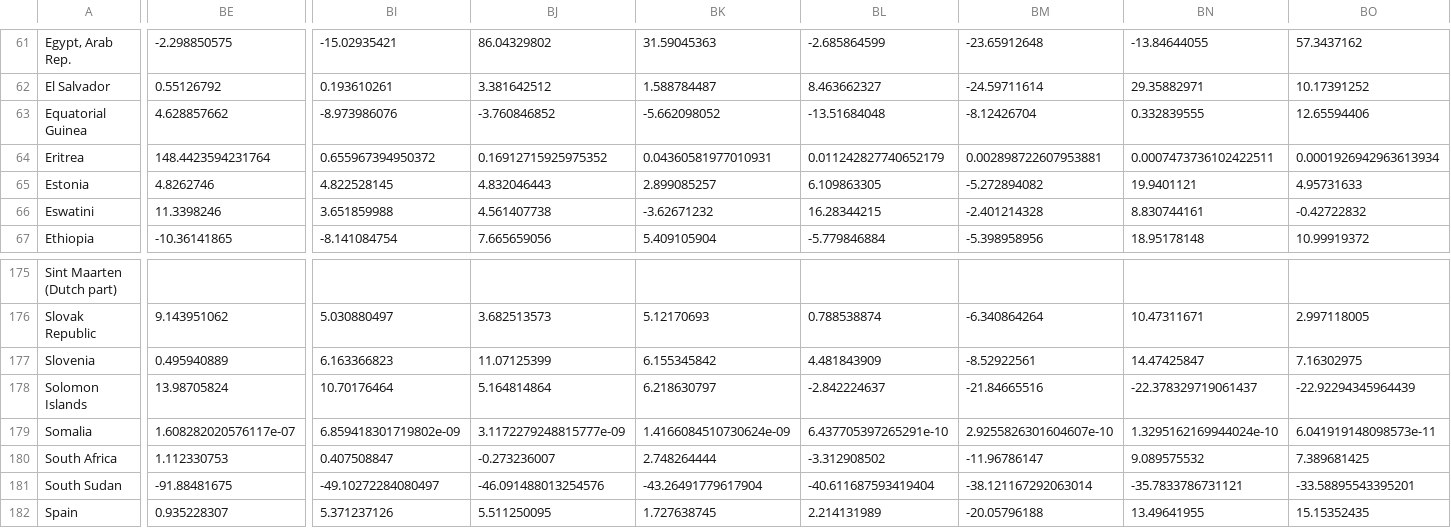
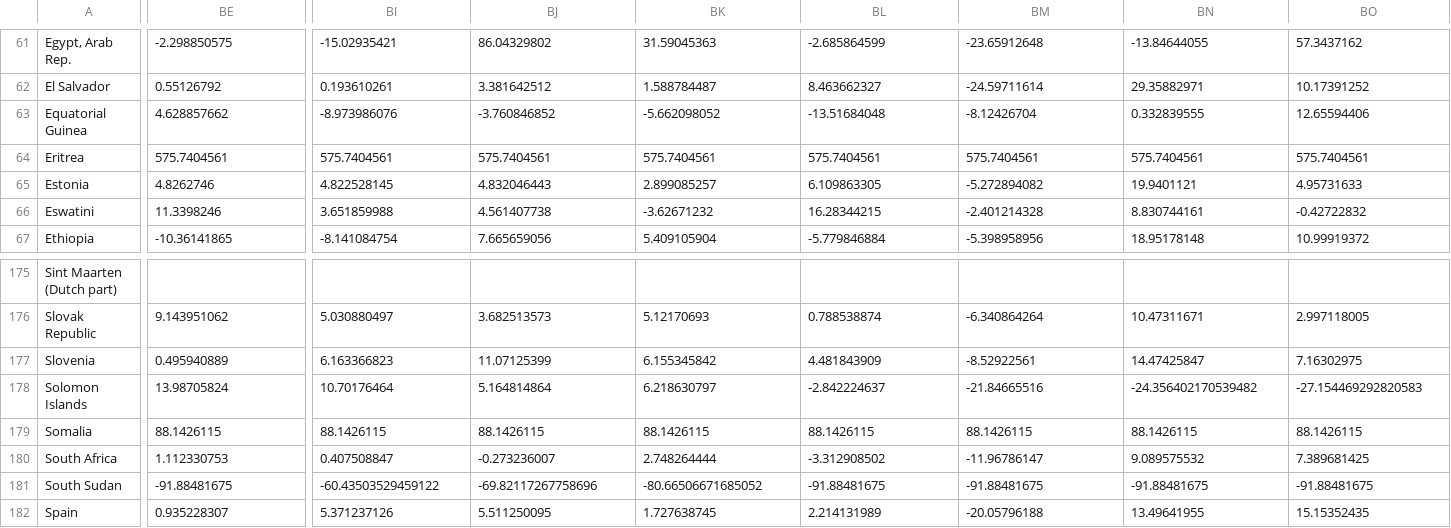
Before and after one commit to CS661-project/CS661-final-project, a CSV file: dash/Data_files/export_annual_growth_updated.csv, drawn as a sheet; only a part is shown, gaps mark what is left out; the diff covers the shown part only; the diff names each change by its address in the sheet, - before the commit and + after, or states it on an @@ line.

```diff
--- a/dash/Data_files/export_annual_growth_updated.csv
+++ b/dash/Data_files/export_annual_growth_updated.csv
-BE64: 148.4423594231764
+BE64: 575.7404561
-BI64: 0.655967394950372
+BI64: 575.7404561
-BJ64: 0.16912715925975352
+BJ64: 575.7404561
-BK64: 0.04360581977010931
+BK64: 575.7404561
-BL64: 0.011242827740652179
+BL64: 575.7404561
-BM64: 0.002898722607953881
+BM64: 575.7404561
-BN64: 0.0007473736102422511
+BN64: 575.7404561
-BO64: 0.0001926942963613934
+BO64: 575.7404561
-BN178: -22.378329719061437
+BN178: -24.356402170539482
-BO178: -22.92294345964439
+BO178: -27.154469292820583
-BE179: 1.608282020576117e-07
+BE179: 88.1426115
-BI179: 6.859418301719802e-09
+BI179: 88.1426115
-BJ179: 3.1172279248815777e-09
+BJ179: 88.1426115
-BK179: 1.4166084510730624e-09
+BK179: 88.1426115
-BL179: 6.437705397265291e-10
+BL179: 88.1426115
-BM179: 2.9255826301604607e-10
+BM179: 88.1426115
-BN179: 1.3295162169944024e-10
+BN179: 88.1426115
-BO179: 6.041919148098573e-11
+BO179: 88.1426115
-BI181: -49.10272284080497
+BI181: -60.43503529459122
-BJ181: -46.091488013254576
+BJ181: -69.82117267758696
-BK181: -43.26491779617904
+BK181: -80.66506671685052
-BL181: -40.611687593419404
+BL181: -91.88481675
-BM181: -38.121167292063014
+BM181: -91.88481675
-BN181: -35.7833786731121
+BN181: -91.88481675
-BO181: -33.58895543395201
+BO181: -91.88481675
```
Also changed, not shown: 101 edited cells elsewhere in this file, dash/Data_files/education_expend_percent_public_expend_updated.csv, dash/Data_files/hospital_beds_per_1000_updated.csv, 30 other files.
